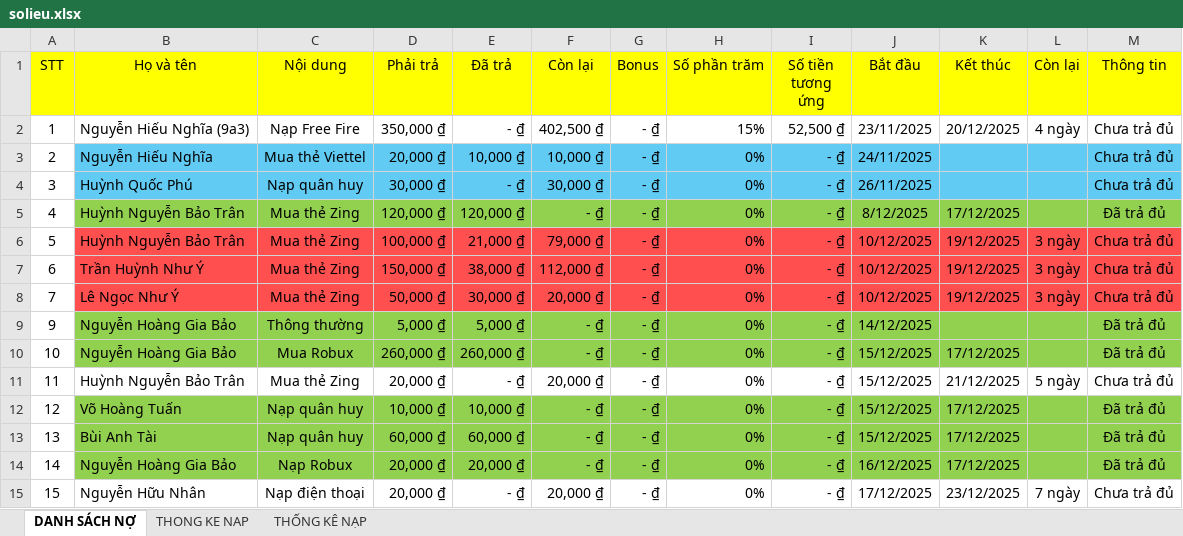
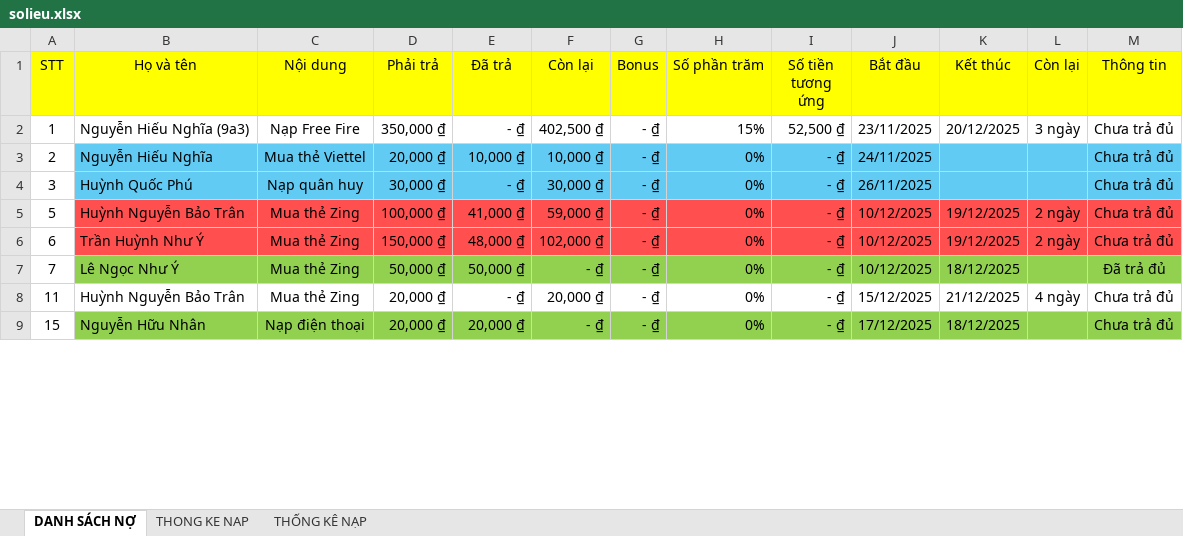
Before and after one commit to minhlong1707/so-no-master, an Excel workbook: solieu.xlsx, sheet DANH SÁCH NỢ, drawn as a sheet; only a part is shown; values as stored, in another font and other column widths than the file's, no borders; removed rows and columns are numbered as before the commit, all else as after; the diff covers the shown part only; the diff names each change by its address in the sheet, - before the commit and + after, or states it on an @@ line.

Commit message:
Add files via upload

```diff
--- a/solieu.xlsx (sheet DANH SÁCH NỢ)
+++ b/solieu.xlsx (sheet DANH SÁCH NỢ)
-L2 (Còn lại): 4 ngày
+L2 (Còn lại): 3 ngày
-row 5: 4 | Huỳnh Nguyễn Bảo Trân | Mua thẻ Zing | 120,000 ₫ | 120,000 ₫ | - ₫ | - ₫ | 0% | - ₫ | 8/12/2025 | 17/12/2025 |  | Đã trả đủ
-E5 (Đã trả): 21,000 ₫
+E5 (Đã trả): 41,000 ₫
-F5 (Còn lại): 79,000 ₫
+F5 (Còn lại): 59,000 ₫
-L5:L6 (Còn lại): 3 ngày
+L5:L6 (Còn lại): 2 ngày
-E6 (Đã trả): 38,000 ₫
+E6 (Đã trả): 48,000 ₫
-F6 (Còn lại): 112,000 ₫
+F6 (Còn lại): 102,000 ₫
-B7:M7 fill: #FF4F4F
+B7:M7 fill: #92D050
-E7 (Đã trả): 30,000 ₫
+E7 (Đã trả): 50,000 ₫
-F7 (Còn lại): 20,000 ₫
+F7 (Còn lại): - ₫
-K7 (Kết thúc): 19/12/2025
+K7 (Kết thúc): 18/12/2025
-L7 (Còn lại): 3 ngày
+L7 (Còn lại): (empty)
-M7 (Thông tin): Chưa trả đủ
+M7 (Thông tin): Đã trả đủ
-row 9: 9 | Nguyễn Hoàng Gia Bảo | Thông thường | 5,000 ₫ | 5,000 ₫ | - ₫ | - ₫ | 0% | - ₫ | 14/12/2025 |  |  | Đã trả đủ
-row 10: 10 | Nguyễn Hoàng Gia Bảo | Mua Robux | 260,000 ₫ | 260,000 ₫ | - ₫ | - ₫ | 0% | - ₫ | 15/12/2025 | 17/12/2025 |  | Đã trả đủ
-L8 (Còn lại): 5 ngày
+L8 (Còn lại): 4 ngày
-row 12: 12 | Võ Hoàng Tuấn | Nạp quân huy | 10,000 ₫ | 10,000 ₫ | - ₫ | - ₫ | 0% | - ₫ | 15/12/2025 | 17/12/2025 |  | Đã trả đủ
-row 13: 13 | Bùi Anh Tài | Nạp quân huy | 60,000 ₫ | 60,000 ₫ | - ₫ | - ₫ | 0% | - ₫ | 15/12/2025 | 17/12/2025 |  | Đã trả đủ
-row 14: 14 | Nguyễn Hoàng Gia Bảo | Nạp Robux | 20,000 ₫ | 20,000 ₫ | - ₫ | - ₫ | 0% | - ₫ | 16/12/2025 | 17/12/2025 |  | Đã trả đủ
-B9:M9 fill: none
+B9:M9 fill: #92D050
-E9 (Đã trả): - ₫
+E9 (Đã trả): 20,000 ₫
-F9 (Còn lại): 20,000 ₫
+F9 (Còn lại): - ₫
-K9 (Kết thúc): 23/12/2025
+K9 (Kết thúc): 18/12/2025
-L9 (Còn lại): 7 ngày
+L9 (Còn lại): (empty)
```
Also changed, not shown: 26 edited cells and cell formats elsewhere in this sheet, sheet THONG KE NAP, formulas that keep their value.
